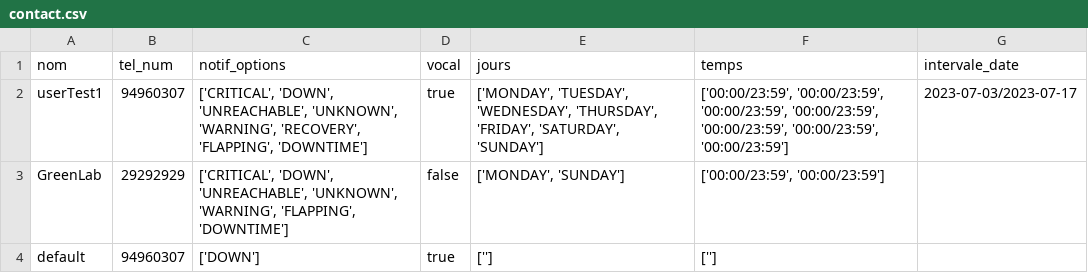
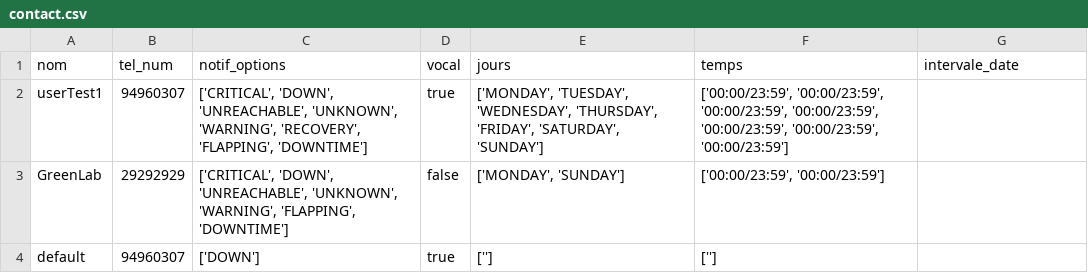
Before and after one commit to ahmed-ghariani/Flask-mqtt, a CSV file: contact.csv, drawn as a sheet.

Commit message:
notif queue

```diff
--- a/contact.csv
+++ b/contact.csv
@@ -1,3 +1,3 @@
 nom,tel_num,notif_options,vocal,jours,temps,intervale_date
-userTest1,94960307,"['CRITICAL', 'DOWN', 'UNREACHABLE', 'UNKNOWN', 'WARNING', 'RECOVERY', 'FLAPPING', 'DOWNTIME']",true,"['MONDAY', 'TUESDAY', 'WEDNESDAY', 'THURSDAY', 'FRIDAY', 'SATURDAY', 'SUNDAY']","['00:00/23:59', '00:00/23:59', '00:00/23:59', '00:00/23:59', '00:00/23:59', '00:00/23:59', '00:00/23:59']",2023-07-03/2023-07-17
+userTest1,94960307,"['CRITICAL', 'DOWN', 'UNREACHABLE', 'UNKNOWN', 'WARNING', 'RECOVERY', 'FLAPPING', 'DOWNTIME']",true,"['MONDAY', 'TUESDAY', 'WEDNESDAY', 'THURSDAY', 'FRIDAY', 'SATURDAY', 'SUNDAY']","['00:00/23:59', '00:00/23:59', '00:00/23:59', '00:00/23:59', '00:00/23:59', '00:00/23:59', '00:00/23:59']",
 GreenLab,29292929,"['CRITICAL', 'DOWN', 'UNREACHABLE', 'UNKNOWN', 'WARNING', 'FLAPPING', 'DOWNTIME']",false,"['MONDAY', 'SUNDAY']","['00:00/23:59', '00:00/23:59']",
```
Also changed, not shown: 2 other files.
